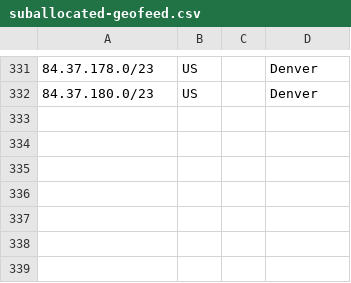
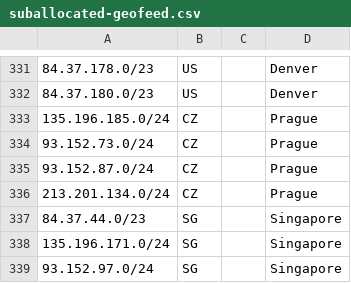
Before and after one commit to code200noc/code200noc.github.io, a CSV file: suballocated-geofeed.csv, drawn as a sheet; only a part is shown, gaps mark what is left out; the diff names each change by its address in the sheet, - before the commit and + after, or states it on an @@ line.

Commit message:
Update suballocated-geofeed.csv

```diff
--- a/suballocated-geofeed.csv
+++ b/suballocated-geofeed.csv
+row 333: 135.196.185.0/24 | CZ |  | Prague
+row 334: 93.152.73.0/24 | CZ |  | Prague
+row 335: 93.152.87.0/24 | CZ |  | Prague
+row 336: 213.201.134.0/24 | CZ |  | Prague
+row 337: 84.37.44.0/23 | SG |  | Singapore
+row 338: 135.196.171.0/24 | SG |  | Singapore
+row 339: 93.152.97.0/24 | SG |  | Singapore
```
